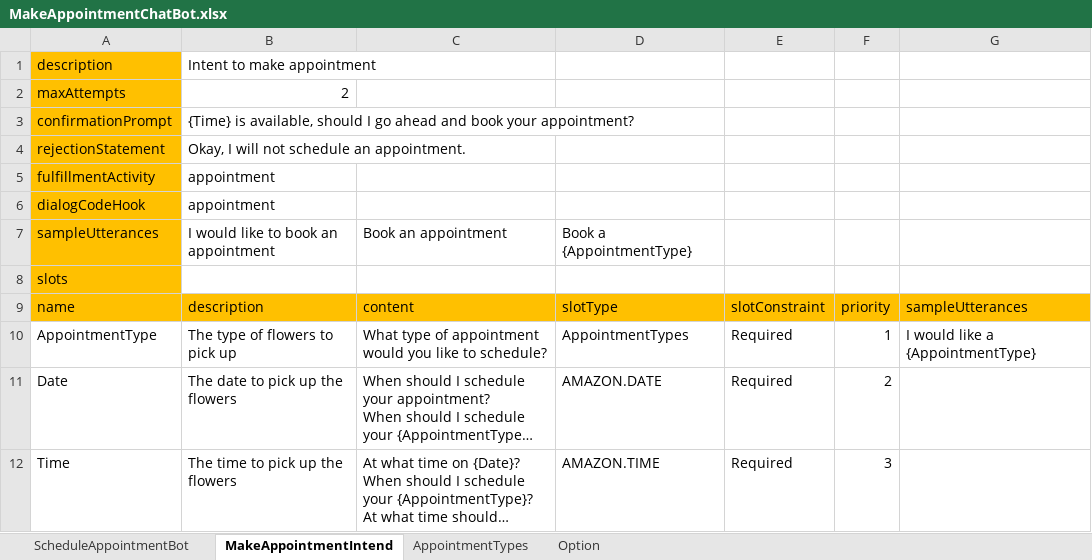
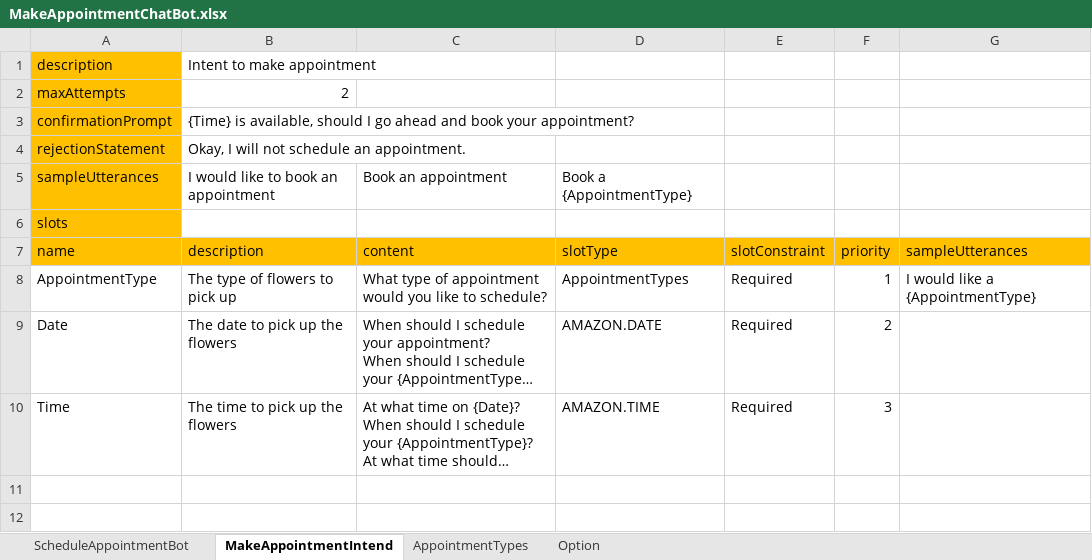
Before and after one commit to wongcyrus/ExcelLexBot, an Excel workbook: playground/MakeAppointmentChatBot.xlsx, sheet MakeAppointmentIntend, drawn as a sheet; long unchanged cells end in …; values as stored, in another font and other column widths than the file's, no borders; the diff names each change by its address in the sheet, - before the commit and + after, or states it on an @@ line.

Commit message:
Create default dispatcher for Code hook and fulfillment.

```diff
--- a/playground/MakeAppointmentChatBot.xlsx (sheet MakeAppointmentIntend)
+++ b/playground/MakeAppointmentChatBot.xlsx (sheet MakeAppointmentIntend)
-row 5: fulfillmentActivity | appointment
-row 6: dialogCodeHook | appointment
```
Also changed, not shown: 12 other files.
